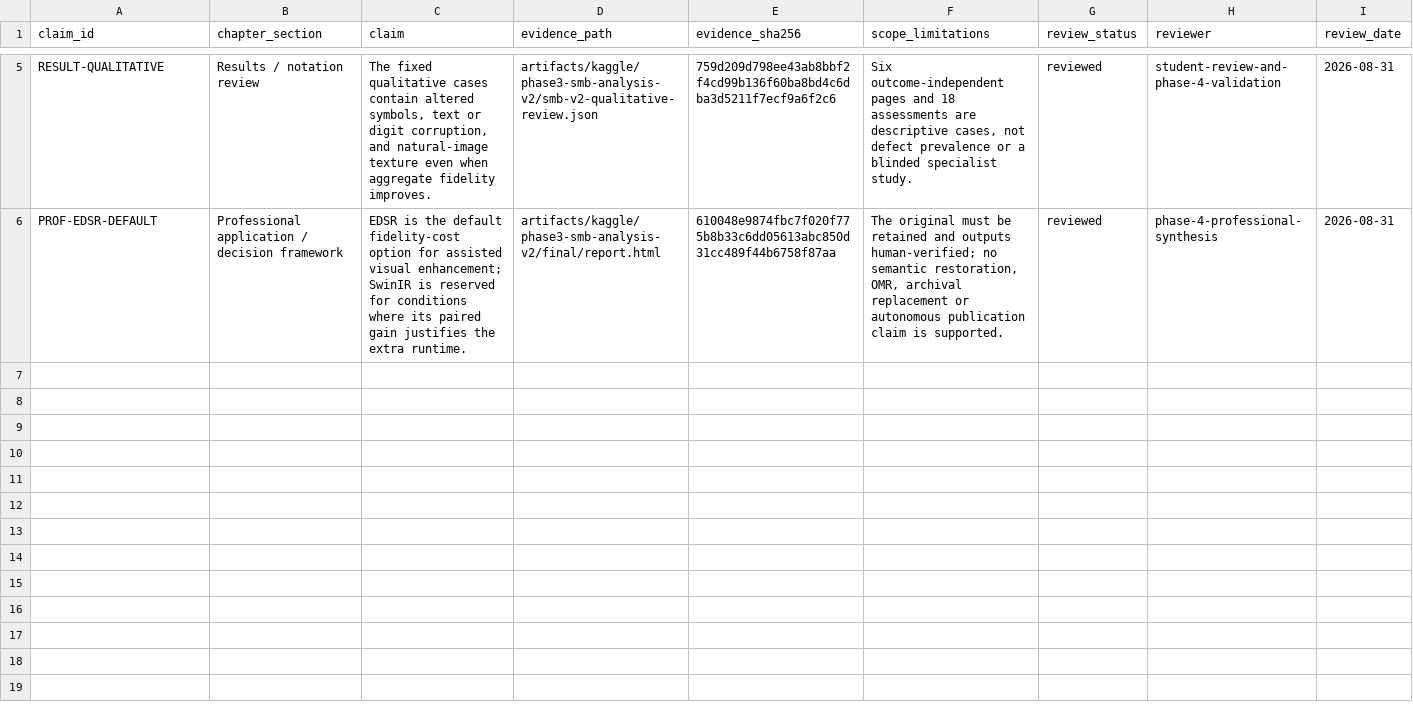
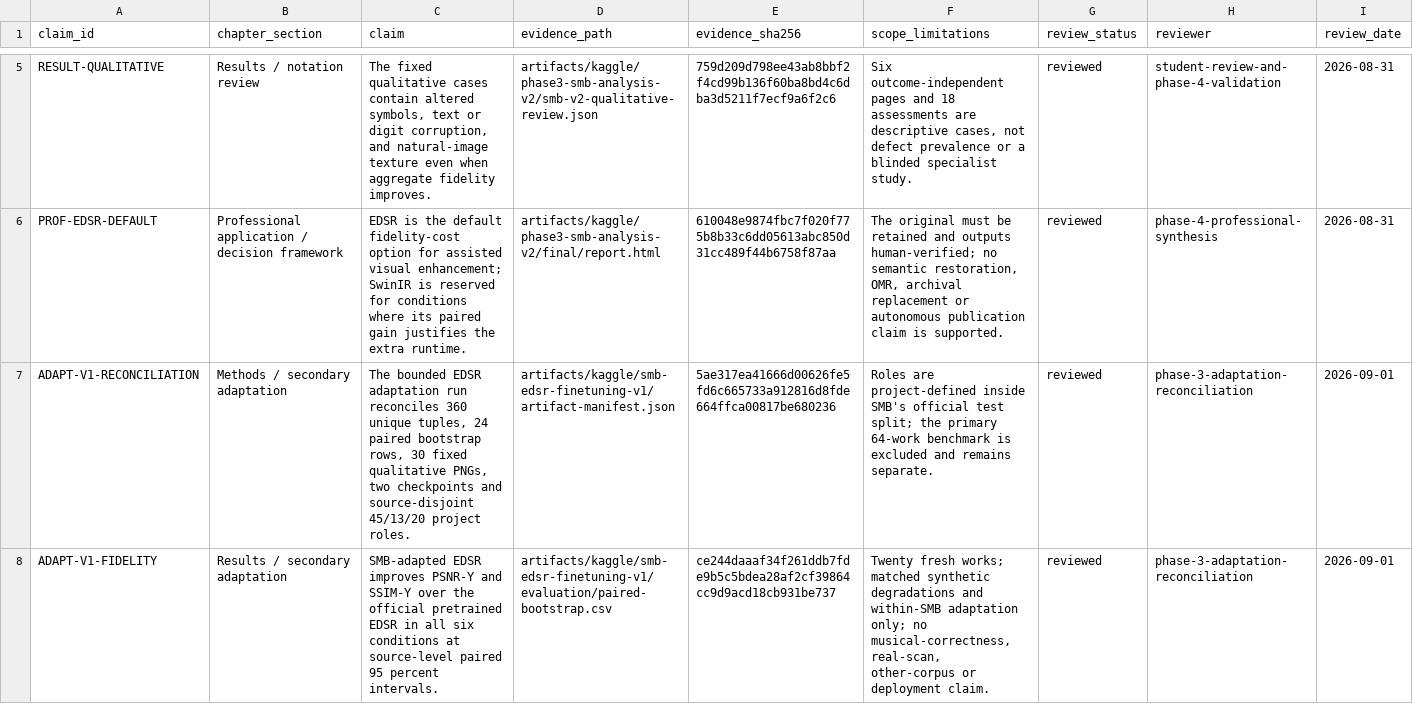
Before and after one commit to dreinon/proyecto-tfg, a CSV file: docs/experimental-claim-evidence.csv, drawn as a sheet; only a part is shown, gaps mark what is left out; the diff covers the shown part only; the diff names each change by its address in the sheet, - before the commit and + after, or states it on an @@ line.

Commit message:
feat: validate SMB EDSR adaptation

```diff
--- a/docs/experimental-claim-evidence.csv
+++ b/docs/experimental-claim-evidence.csv
+row 7: ADAPT-V1-RECONCILIATION | Methods / secondary adaptation | The bounded EDSR adaptation run reconciles 360 unique tuples, 24 paired bootstrap rows, 30 fixed qualitative PNGs, two checkpoints and source-disjoint 45/13/20 project roles. | artifacts/kaggle/smb-edsr-finetuning-v1/artifact-manifest.json | 5ae317ea41666d00626fe5fd6c665733a912816d8fde664ffca00817be680236 | Roles are project-defined inside SMB's official test split; the primary 64-work benchmark is excluded and remains separate. | reviewed | phase-3-adaptation-reconciliation | 2026-09-01
+row 8: ADAPT-V1-FIDELITY | Results / secondary adaptation | SMB-adapted EDSR improves PSNR-Y and SSIM-Y over the official pretrained EDSR in all six conditions at source-level paired 95 percent intervals. | artifacts/kaggle/smb-edsr-finetuning-v1/evaluation/paired-bootstrap.csv | ce244daaaf34f261ddb7fde9b5c5bdea28af2cf39864cc9d9acd18cb931be737 | Twenty fresh works; matched synthetic degradations and within-SMB adaptation only; no musical-correctness, real-scan, other-corpus or deployment claim. | reviewed | phase-3-adaptation-reconciliation | 2026-09-01
```
Also changed, not shown: 1 added row elsewhere in this file, docs/effort-log.csv, 17 other files.
